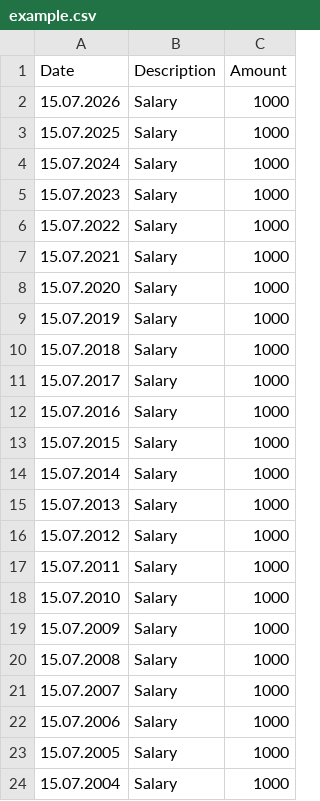
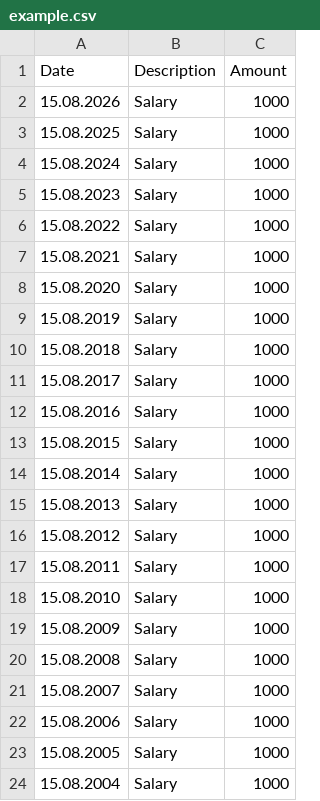
Before and after one commit to fr3nzy90/minaug-cs, a CSV file: example.csv, drawn as a sheet.

Commit message:
Data commit - updated inflation data to latest - updated example.csv

```diff
--- a/example.csv
+++ b/example.csv
@@ -1,24 +1,24 @@
 Date;Description;Amount
-15.07.2026;Salary;1000
-15.07.2025;Salary;1000
-15.07.2024;Salary;1000
-15.07.2023;Salary;1000
-15.07.2022;Salary;1000
-15.07.2021;Salary;1000
-15.07.2020;Salary;1000
-15.07.2019;Salary;1000
-15.07.2018;Salary;1000
-15.07.2017;Salary;1000
-15.07.2016;Salary;1000
-15.07.2015;Salary;1000
-15.07.2014;Salary;1000
-15.07.2013;Salary;1000
-15.07.2012;Salary;1000
-15.07.2011;Salary;1000
-15.07.2010;Salary;1000
-15.07.2009;Salary;1000
-15.07.2008;Salary;1000
-15.07.2007;Salary;1000
-15.07.2006;Salary;1000
-15.07.2005;Salary;1000
-15.07.2004;Salary;1000
+15.08.2026;Salary;1000
+15.08.2025;Salary;1000
+15.08.2024;Salary;1000
+15.08.2023;Salary;1000
+15.08.2022;Salary;1000
+15.08.2021;Salary;1000
+15.08.2020;Salary;1000
+15.08.2019;Salary;1000
+15.08.2018;Salary;1000
+15.08.2017;Salary;1000
+15.08.2016;Salary;1000
+15.08.2015;Salary;1000
+15.08.2014;Salary;1000
+15.08.2013;Salary;1000
+15.08.2012;Salary;1000
+15.08.2011;Salary;1000
+15.08.2010;Salary;1000
+15.08.2009;Salary;1000
+15.08.2008;Salary;1000
+15.08.2007;Salary;1000
+15.08.2006;Salary;1000
+15.08.2005;Salary;1000
+15.08.2004;Salary;1000
```
Also changed, not shown: data/inflation_sl_2026_07.csv, 2 other files.
